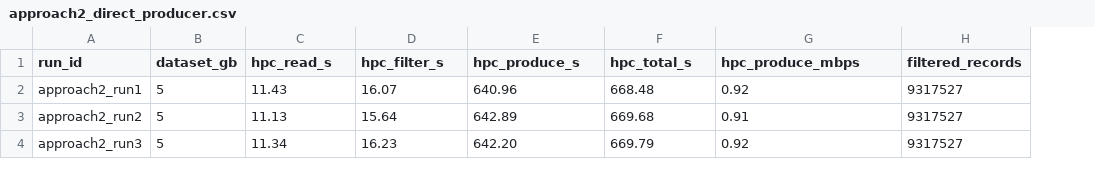
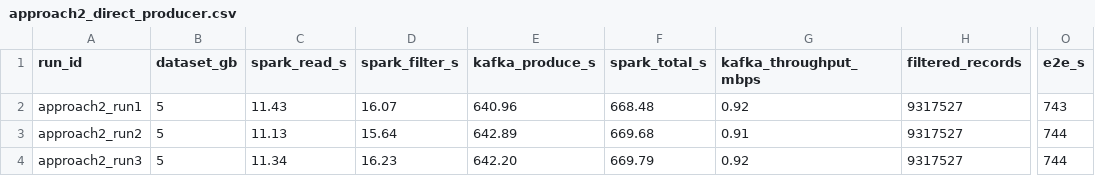
Before and after one commit to marslana/hpc-to-cloud-spark-kafka, a CSV file: hpc-to-cloud-pipeline/results/approach2_direct_producer.csv, drawn as a sheet; only a part is shown, gaps mark what is left out; the diff names each change by its address in the sheet, - before the commit and + after, or states it on an @@ line.

Commit message:
Add tail-latency analysis, network characterization, and refresh 3-run results

```diff
--- a/hpc-to-cloud-pipeline/results/approach2_direct_producer.csv
+++ b/hpc-to-cloud-pipeline/results/approach2_direct_producer.csv
+column O (e2e_s), rows 2-4: 743 | 744 | 744
-C1: hpc_read_s
+C1: spark_read_s
-D1: hpc_filter_s
+D1: spark_filter_s
-E1: hpc_produce_s
+E1: kafka_produce_s
-F1: hpc_total_s
+F1: spark_total_s
-G1: hpc_produce_mbps
+G1: kafka_throughput_mbps
```
Also changed, not shown: hpc-to-cloud-pipeline/results/approach3_hpc_side_processing.csv, hpc-to-cloud-pipeline/results/approach4_mm2_replication_tuned.csv, 20 other files.
